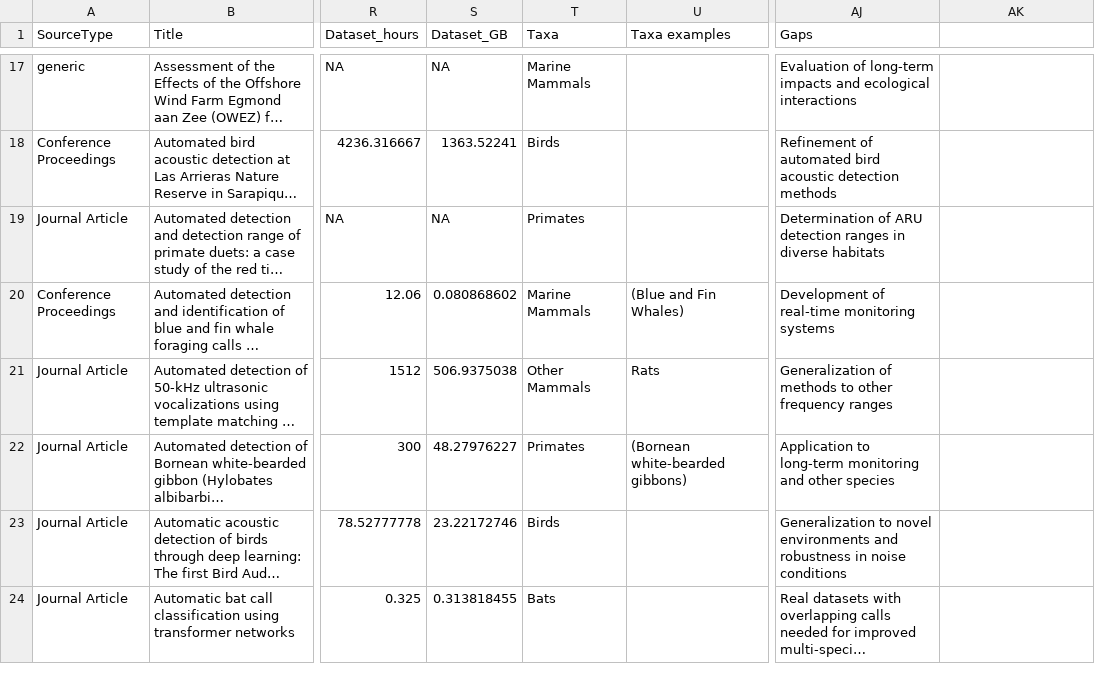
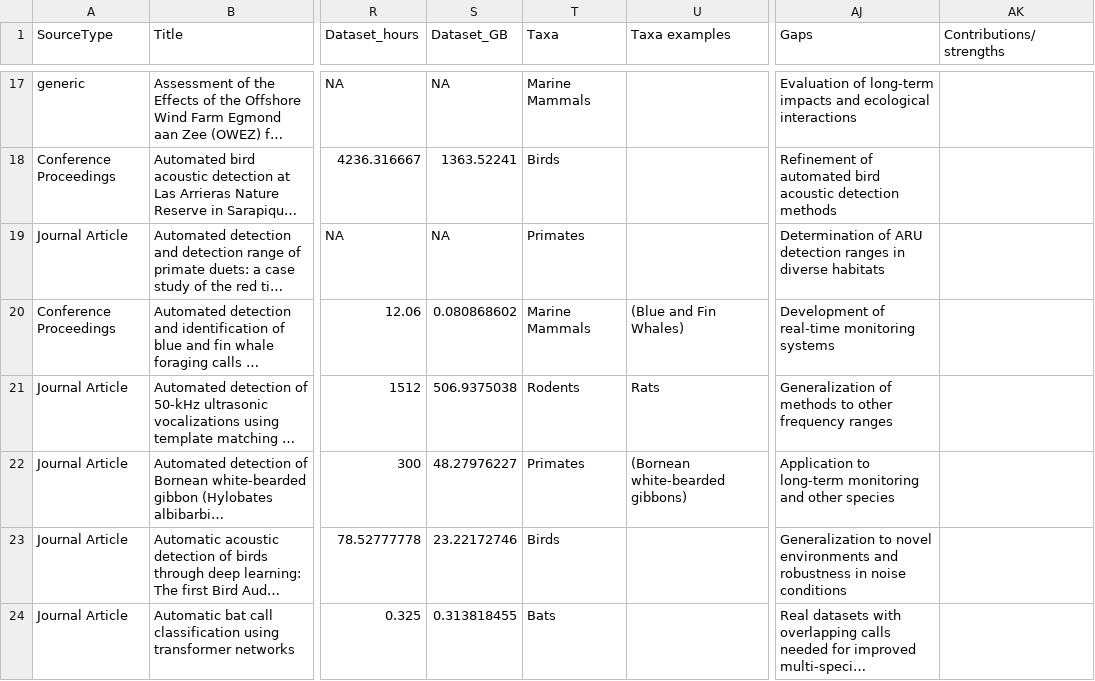
Before and after one commit to gibbona1/pam_lit_review, a CSV file: tagged_literature.csv, drawn as a sheet; only a part is shown, gaps mark what is left out; long unchanged cells end in …; the diff covers the shown part only; the diff names each change by its address in the sheet, - before the commit and + after, or states it on an @@ line.

Commit message:
finish taxa cleanup

```diff
--- a/tagged_literature.csv
+++ b/tagged_literature.csv
-AK1: (empty)
+AK1: Contributions/strengths
-T21 (Taxa): Other Mammals
+T21 (Taxa): Rodents
```
Also changed, not shown: 45 edited cells elsewhere in this file.
